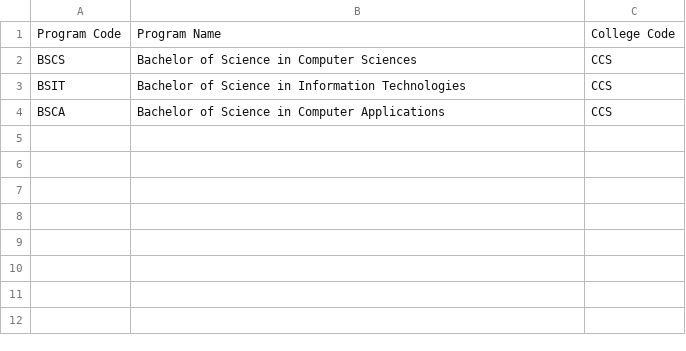
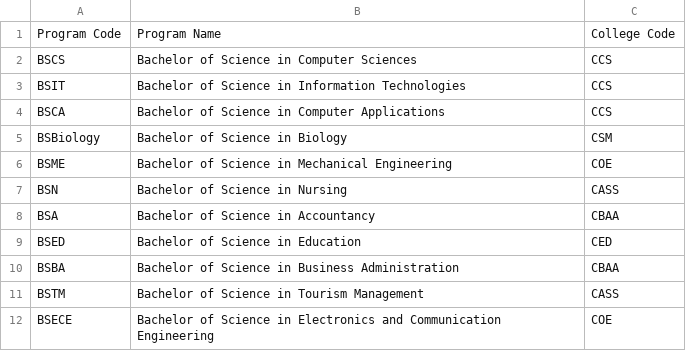
Before and after one commit to Ramski2/Student_Information_System, a CSV file: Simple_Student_Information_System/src/Program.csv, drawn as a sheet.

Commit message:
Update Program.csv

```diff
--- a/Simple_Student_Information_System/src/Program.csv
+++ b/Simple_Student_Information_System/src/Program.csv
@@ -4 +4,9 @@ BSIT,Bachelor of Science in Information Technologies,CCS
 BSCA,Bachelor of Science in Computer Applications,CCS
+BSBiology,Bachelor of Science in Biology,CSM
+BSME,Bachelor of Science in Mechanical Engineering,COE
+BSN,Bachelor of Science in Nursing,CASS
+BSA,Bachelor of Science in Accountancy,CBAA
+BSED,Bachelor of Science in Education,CED
+BSBA,Bachelor of Science in Business Administration,CBAA
+BSTM,Bachelor of Science in Tourism Management,CASS
+BSECE,Bachelor of Science in Electronics and Communication Engineering,COE
```
